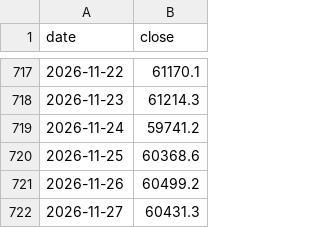
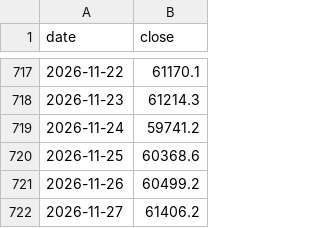
Before and after one commit to paulndq/influencer-daten, a CSV file: data/btc.csv, drawn as a sheet; only a part is shown, gaps mark what is left out.

```diff
--- a/data/btc.csv
+++ b/data/btc.csv
@@ -721,2 +721,2 @@ date,close
 2026-11-26,60499.2
-2026-11-27,60431.3
+2026-11-27,61406.2
```
Also changed, not shown: data/videos.csv, data/youtube.csv, 1 other file.
